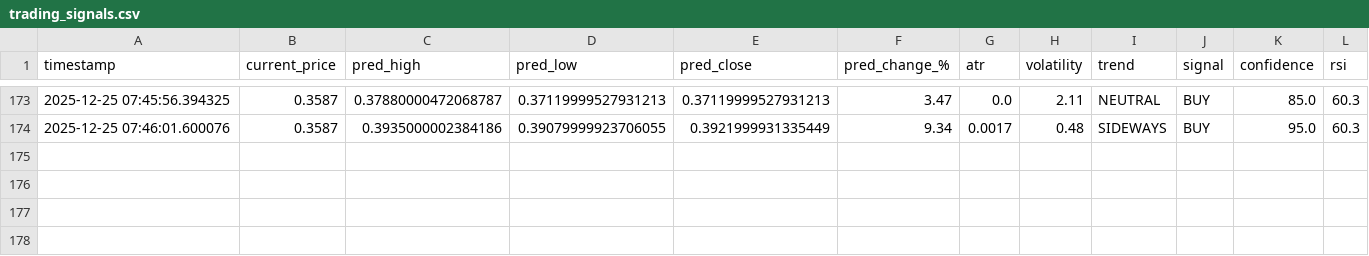
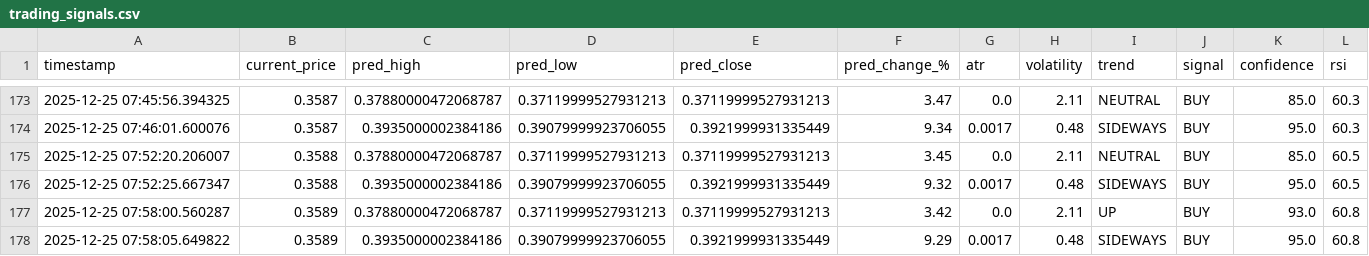
Before and after one commit to winningtrendingbots/winningtrendingbots.github.io, a CSV file: trading_signals.csv, drawn as a sheet; only a part is shown, gaps mark what is left out; the diff names each change by its address in the sheet, - before the commit and + after, or states it on an @@ line.

```diff
--- a/trading_signals.csv
+++ b/trading_signals.csv
+row 175: 2025-12-25 07:52:20.206007 | 0.3588 | 0.37880000472068787 | 0.37119999527931213 | 0.37119999527931213 | 3.45 | 0.0 | 2.11 | NEUTRAL | BUY | 85.0 | 60.5
+row 176: 2025-12-25 07:52:25.667347 | 0.3588 | 0.3935000002384186 | 0.39079999923706055 | 0.3921999931335449 | 9.32 | 0.0017 | 0.48 | SIDEWAYS | BUY | 95.0 | 60.5
+row 177: 2025-12-25 07:58:00.560287 | 0.3589 | 0.37880000472068787 | 0.37119999527931213 | 0.37119999527931213 | 3.42 | 0.0 | 2.11 | UP | BUY | 93.0 | 60.8
+row 178: 2025-12-25 07:58:05.649822 | 0.3589 | 0.3935000002384186 | 0.39079999923706055 | 0.3921999931335449 | 9.29 | 0.0017 | 0.48 | SIDEWAYS | BUY | 95.0 | 60.8
```
Also changed, not shown: 1 other file.
